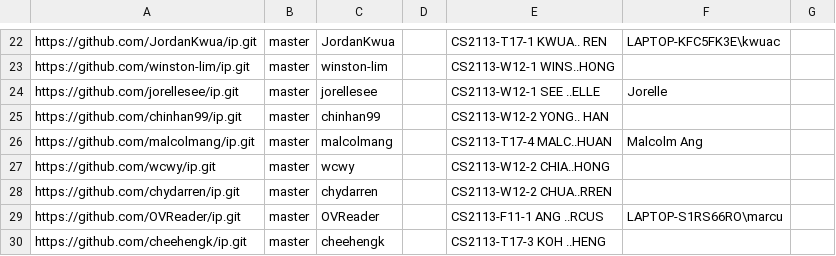
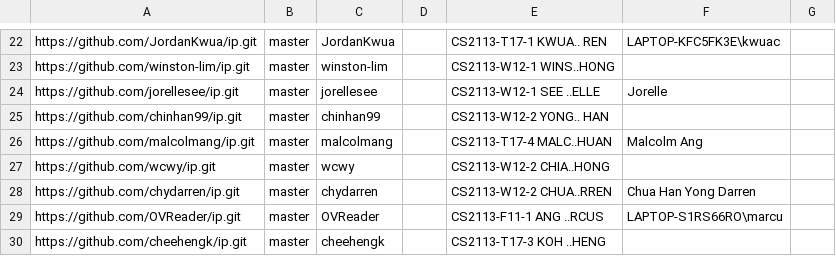
Before and after one commit to nus-cs2113-AY2223S1/ip-dashboard, a CSV file: configs/author-config.csv, drawn as a sheet; only a part is shown, gaps mark what is left out.

Commit message:
Update configs

```diff
--- a/configs/author-config.csv
+++ b/configs/author-config.csv
@@ -27,3 +27,3 @@ https://github.com/malcolmang/ip.git,master,malcolmang,,CS2113-T17-4 MALC..HUAN,
 https://github.com/wcwy/ip.git,master,wcwy,,CS2113-W12-2 CHIA..HONG,,
-https://github.com/chydarren/ip.git,master,chydarren,,CS2113-W12-2 CHUA..RREN,,
+https://github.com/chydarren/ip.git,master,chydarren,,CS2113-W12-2 CHUA..RREN,Chua Han Yong Darren,
 https://github.com/OVReader/ip.git,master,OVReader,,CS2113-F11-1 ANG ..RCUS,LAPTOP-S1RS66RO\marcu,
```
